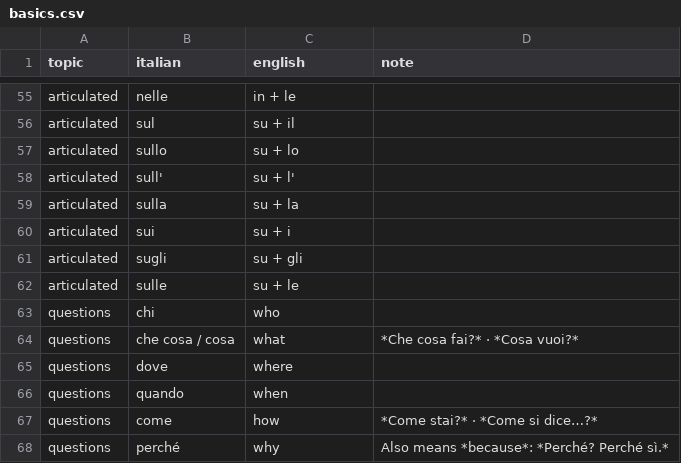
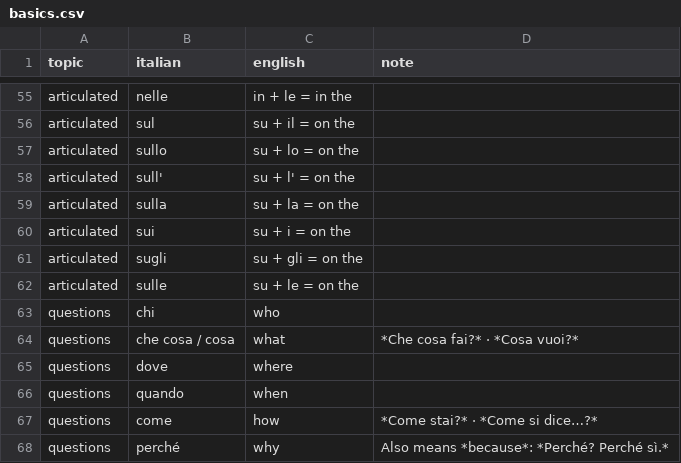
Before and after one commit to bjornkvande/italian, a CSV file: dictionary/basics.csv, drawn as a sheet; only a part is shown, gaps mark what is left out; the diff covers the shown part only; the diff names each change by its address in the sheet, - before the commit and + after, or states it on an @@ line.

```diff
--- a/dictionary/basics.csv
+++ b/dictionary/basics.csv
-C55 (english): in + le
+C55 (english): in + le = in the
-C56 (english): su + il
+C56 (english): su + il = on the
-C57 (english): su + lo
+C57 (english): su + lo = on the
-C58 (english): su + l'
+C58 (english): su + l' = on the
-C59 (english): su + la
+C59 (english): su + la = on the
-C60 (english): su + i
+C60 (english): su + i = on the
-C61 (english): su + gli
+C61 (english): su + gli = on the
-C62 (english): su + le
+C62 (english): su + le = on the
```
Also changed, not shown: 27 edited cells elsewhere in this file, 2 other files.
